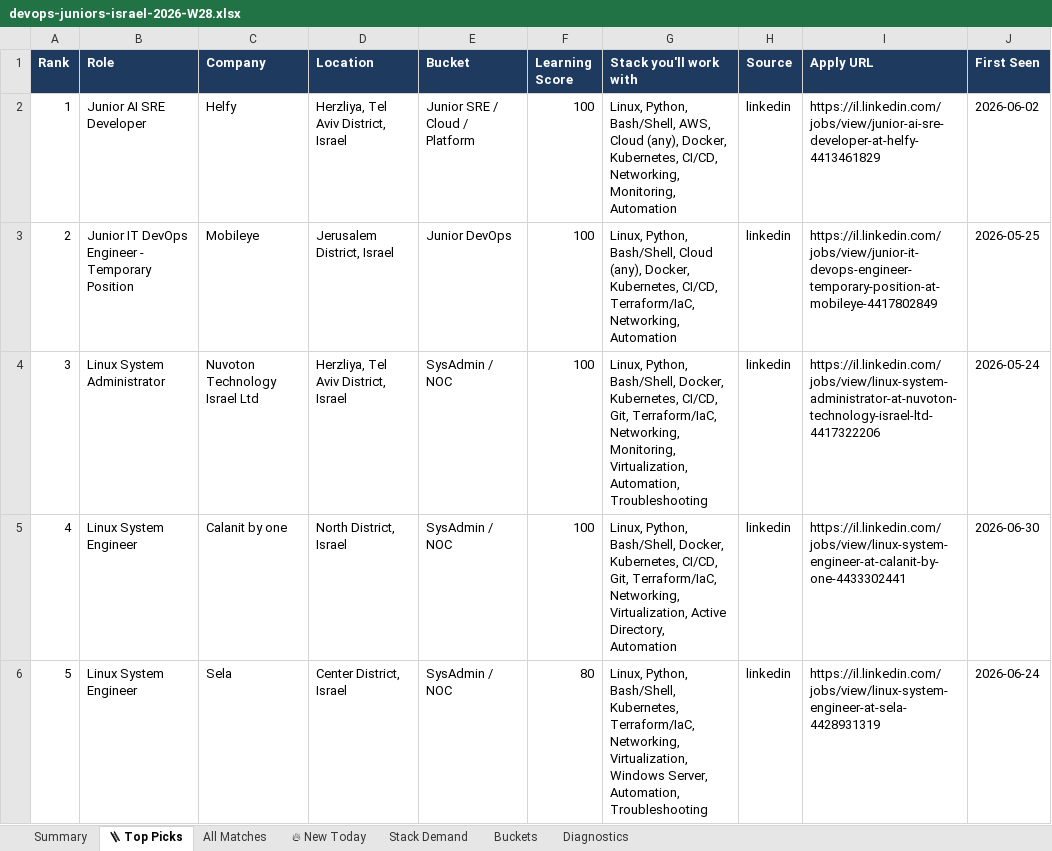
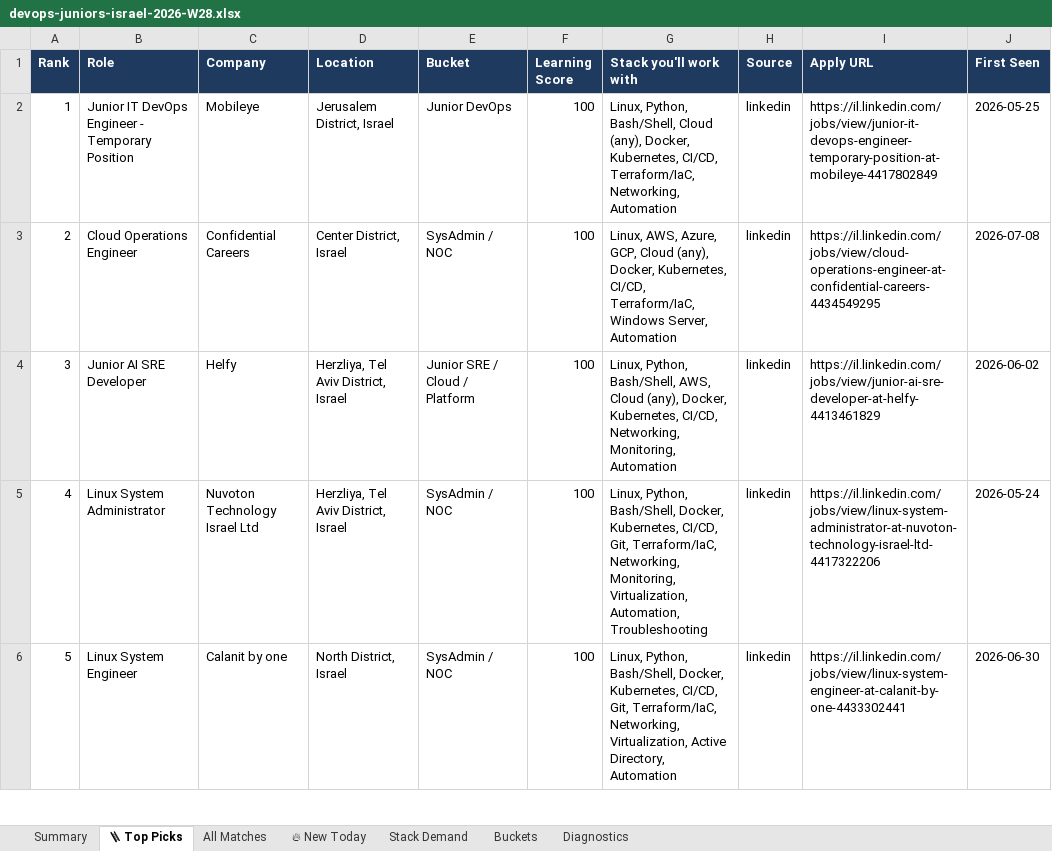
Before and after one commit to OrelBello/devops-market-data, an Excel workbook: reports/devops-juniors-israel-2026-W28.xlsx, sheet 🪜 Top Picks, drawn as a sheet; only a part is shown; values as stored, in another font and other column widths than the file's, no borders; the diff covers the shown part only; the diff names each change by its address in the sheet, - before the commit and + after, or states it on an @@ line.

```diff
--- a/reports/devops-juniors-israel-2026-W28.xlsx (sheet 🪜 Top Picks)
+++ b/reports/devops-juniors-israel-2026-W28.xlsx (sheet 🪜 Top Picks)
-B2 (Role): Junior AI SRE Developer
+B2 (Role): Junior IT DevOps Engineer - Temporary Position
-C2 (Company): Helfy
+C2 (Company): Mobileye
-D2 (Location): Herzliya, Tel Aviv District, Israel
+D2 (Location): Jerusalem District, Israel
-E2 (Bucket): Junior SRE / Cloud / Platform
+E2 (Bucket): Junior DevOps
-G2 (Stack you'll work with): …Python, Bash/Shell, AWS, Cloud (any), Docker, Kubernetes, CI/CD, Networking, Monitoring, Automation
+G2 (Stack you'll work with): …Python, Bash/Shell, Cloud (any), Docker, Kubernetes, CI/CD, Terraform/IaC, Networking, Automation
-I2 (Apply URL): https://il.linkedin.com/jobs/view/junior-ai-sre-developer-at-helfy-4413461829
+I2 (Apply URL): https://il.linkedin.com/jobs/view/junior-it-devops-engineer-temporary-position-at-mobileye-4417802849
-J2 (First Seen): 2026-06-02
+J2 (First Seen): 2026-05-25
-B3 (Role): Junior IT DevOps Engineer - Temporary Position
+B3 (Role): Cloud Operations Engineer
-C3 (Company): Mobileye
+C3 (Company): Confidential Careers
-D3 (Location): Jerusalem District, Israel
+D3 (Location): Center District, Israel
-E3 (Bucket): Junior DevOps
+E3 (Bucket): SysAdmin / NOC
-G3 (Stack you'll work with): Linux, Python, Bash/Shell, Cloud (any), Docker, Kubernetes, CI/CD, Terraform/IaC, Networking, Automation
+G3 (Stack you'll work with): Linux, AWS, Azure, GCP, Cloud (any), Docker, Kubernetes, CI/CD, Terraform/IaC, Windows Server, Automation
-I3 (Apply URL): https://il.linkedin.com/jobs/view/junior-it-devops-engineer-temporary-position-at-mobileye-4417802849
+I3 (Apply URL): https://il.linkedin.com/jobs/view/cloud-operations-engineer-at-confidential-careers-4434549295
-J3 (First Seen): 2026-05-25
+J3 (First Seen): 2026-07-08
-B4 (Role): Linux System Administrator
+B4 (Role): Junior AI SRE Developer
-C4 (Company): Nuvoton Technology Israel Ltd
+C4 (Company): Helfy
-E4 (Bucket): SysAdmin / NOC
+E4 (Bucket): Junior SRE / Cloud / Platform
-G4 (Stack you'll work with): …Python, Bash/Shell, Docker, Kubernetes, CI/CD, Git, Terraform/IaC, Networking, Monitoring, Virtualization, Automation, Troubleshooting
+G4 (Stack you'll work with): …Python, Bash/Shell, AWS, Cloud (any), Docker, Kubernetes, CI/CD, Networking, Monitoring, Automation
-I4 (Apply URL): https://il.linkedin.com/jobs/view/linux-system-administrator-at-nuvoton-technology-israel-ltd-4417322206
+I4 (Apply URL): https://il.linkedin.com/jobs/view/junior-ai-sre-developer-at-helfy-4413461829
-J4 (First Seen): 2026-05-24
+J4 (First Seen): 2026-06-02
-B5 (Role): Linux System Engineer
+B5 (Role): Linux System Administrator
-C5 (Company): Calanit by one
+C5 (Company): Nuvoton Technology Israel Ltd
-D5 (Location): North District, Israel
+D5 (Location): Herzliya, Tel Aviv District, Israel
-G5 (Stack you'll work with): …Terraform/IaC, Networking, Virtualization, Active Directory, Automation
+G5 (Stack you'll work with): …Terraform/IaC, Networking, Monitoring, Virtualization, Automation, Troubleshooting
-I5 (Apply URL): https://il.linkedin.com/jobs/view/linux-system-engineer-at-calanit-by-one-4433302441
+I5 (Apply URL): https://il.linkedin.com/jobs/view/linux-system-administrator-at-nuvoton-technology-israel-ltd-4417322206
-J5 (First Seen): 2026-06-30
+J5 (First Seen): 2026-05-24
-C6 (Company): Sela
+C6 (Company): Calanit by one
-D6 (Location): Center District, Israel
+D6 (Location): North District, Israel
-F6 (Learning Score): 80
+F6 (Learning Score): 100
-G6 (Stack you'll work with): …Python, Bash/Shell, Kubernetes, Terraform/IaC, Networking, Virtualization, Windows Server, Automation, Troubleshooting
+G6 (Stack you'll work with): …Python, Bash/Shell, Docker, Kubernetes, CI/CD, Git, Terraform/IaC, Networking, Virtualization, Active Directory, Automation
-I6 (Apply URL): https://il.linkedin.com/jobs/view/linux-system-engineer-at-sela-4428931319
+I6 (Apply URL): https://il.linkedin.com/jobs/view/linux-system-engineer-at-calanit-by-one-4433302441
-J6 (First Seen): 2026-06-24
+J6 (First Seen): 2026-06-30
```
Also changed, not shown: 146 edited cells elsewhere in this sheet, sheet All Matches, sheet 🔥 New Today, sheet Stack Demand, sheet Summary, sheet Diagnostics, sheet Buckets, reports/devops-jobs-israel-2026-W28.xlsx, reports/devops-jobs-israel-latest.xlsx, 11 other files.
